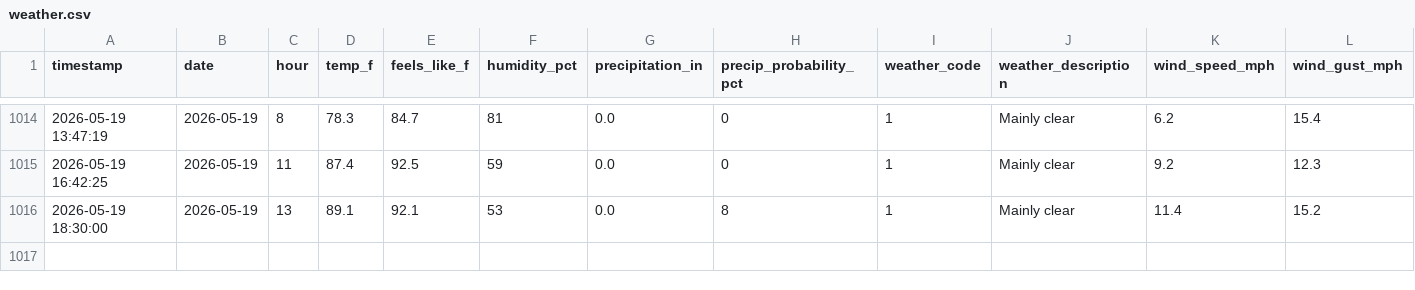
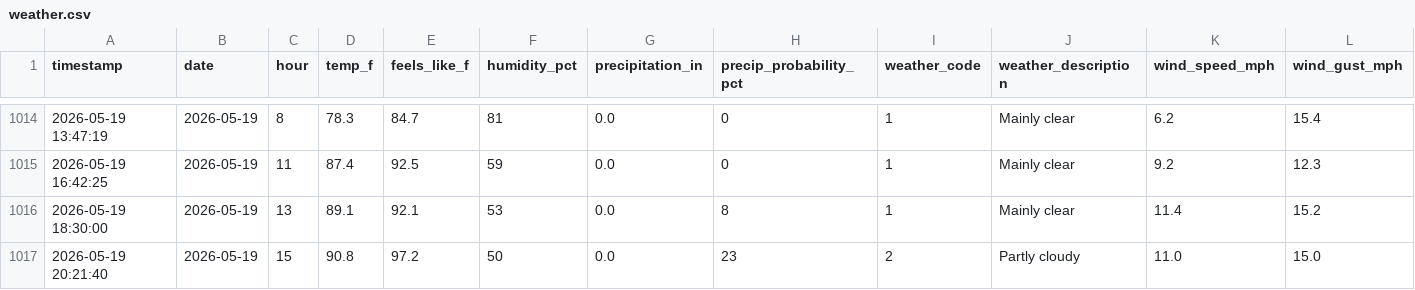
Before and after one commit to PAndrewTurner/Ride_Waittimes, a CSV file: data/weather.csv, drawn as a sheet; only a part is shown, gaps mark what is left out; rows hold the shown columns only; the diff names each change by its address in the sheet, - before the commit and + after, or states it on an @@ line.

```diff
--- a/data/weather.csv
+++ b/data/weather.csv
+row 1017: 2026-05-19 20:21:40 | 2026-05-19 | 15 | 90.8 | 97.2 | 50 | 0.0 | 23 | 2 | Partly cloudy | 11.0 | 15.0
```
Also changed, not shown: data/park_hours.csv.
